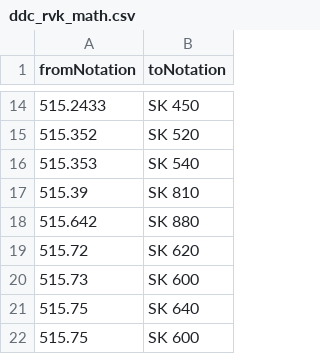
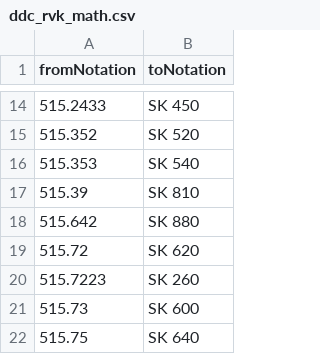
Before and after one commit to gbv/cocoda-mappings, a CSV file: csv/ddc_rvk_math.csv, drawn as a sheet; only a part is shown, gaps mark what is left out; the shorter side is filled out with more unchanged rows; the diff names each change by its address in the sheet, - before the commit and + after, or states it on an @@ line.

Commit message:
Add 515.7223 -> SK 260

```diff
--- a/csv/ddc_rvk_math.csv
+++ b/csv/ddc_rvk_math.csv
+row 20: 515.7223 | SK 260
```
